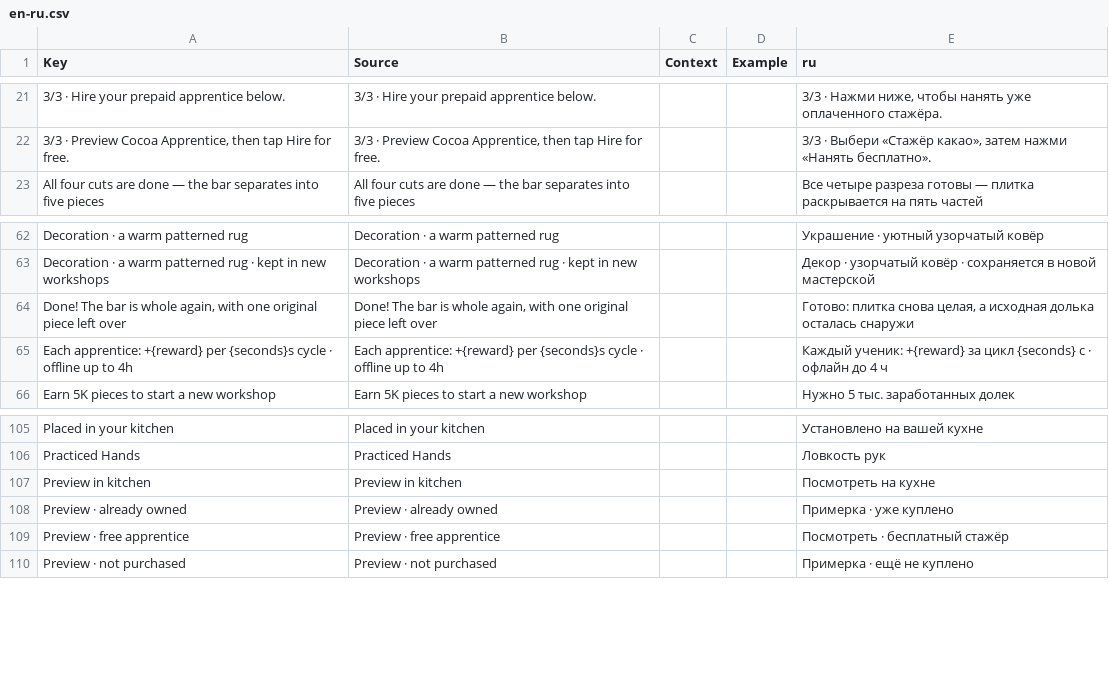
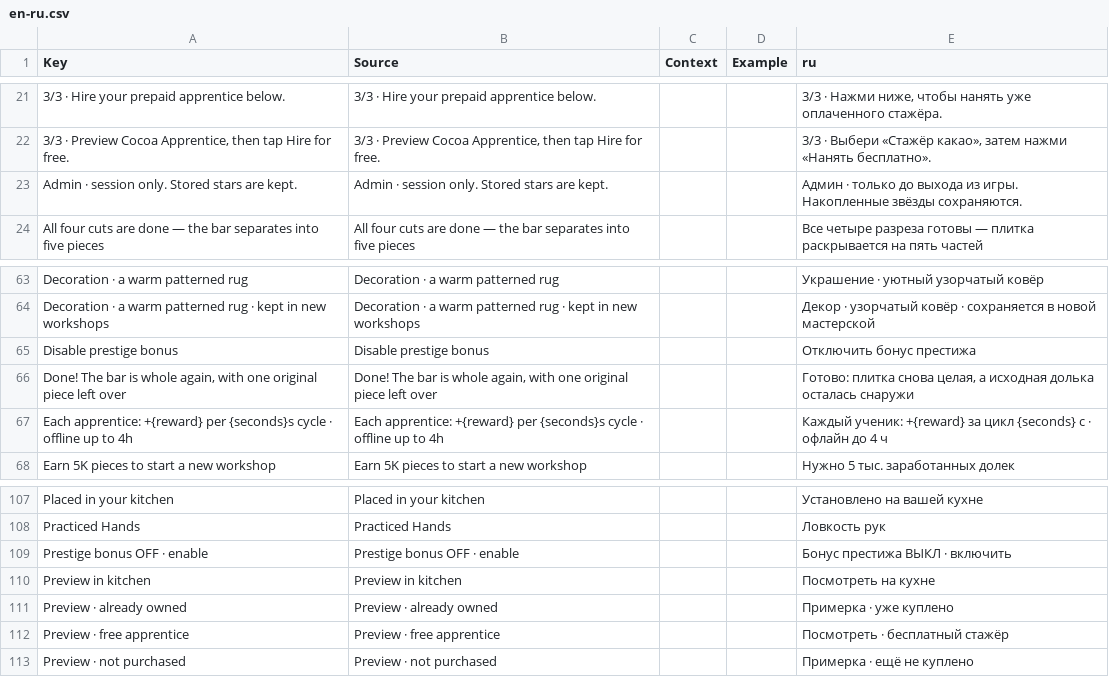
Before and after one commit to ch3pasov/infinite-chocolatier, a CSV file: localization/en-ru.csv, drawn as a sheet; only a part is shown, gaps mark what is left out.

```diff
--- a/localization/en-ru.csv
+++ b/localization/en-ru.csv
@@ -22,2 +22,3 @@ Key,Source,Context,Example,ru
 "3/3 · Preview Cocoa Apprentice, then tap Hire for free.","3/3 · Preview Cocoa Apprentice, then tap Hire for free.","","","3/3 · Выбери «Стажёр какао», затем нажми «Нанять бесплатно»."
+"Admin · session only. Stored stars are kept.","Admin · session only. Stored stars are kept.","","","Админ · только до выхода из игры. Накопленные звёзды сохраняются."
 "All four cuts are done — the bar separates into five pieces","All four cuts are done — the bar separates into five pieces","","","Все четыре разреза готовы — плитка раскрывается на пять частей"
@@ -63,2 +64,3 @@ Key,Source,Context,Example,ru
 "Decoration · a warm patterned rug · kept in new workshops","Decoration · a warm patterned rug · kept in new workshops","","","Декор · узорчатый ковёр · сохраняется в новой мастерской"
+"Disable prestige bonus","Disable prestige bonus","","","Отключить бонус престижа"
 "Done! The bar is whole again, with one original piece left over","Done! The bar is whole again, with one original piece left over","","","Готово: плитка снова целая, а исходная долька осталась снаружи"
@@ -106,2 +108,3 @@ Key,Source,Context,Example,ru
 "Practiced Hands","Practiced Hands","","","Ловкость рук"
+"Prestige bonus OFF · enable","Prestige bonus OFF · enable","","","Бонус престижа ВЫКЛ · включить"
 "Preview in kitchen","Preview in kitchen","","","Посмотреть на кухне"
```
Also changed, not shown: 7 other files.
